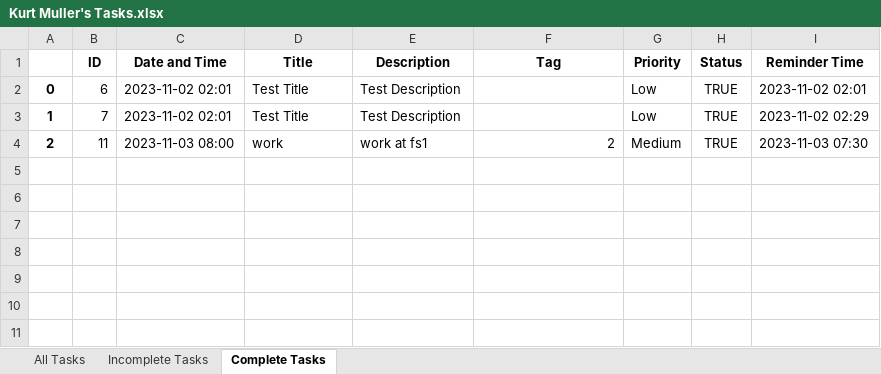
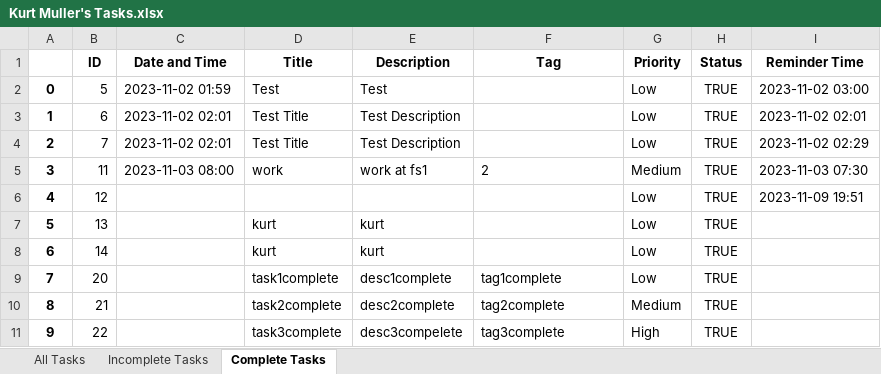
Before and after one commit to kaitlyntorres/2-DO, an Excel workbook: Kurt Muller's Tasks.xlsx, sheet Complete Tasks, drawn as a sheet; values as stored, in another font and other column widths than the file's, no borders; addresses are those after the commit; the diff names each change by its address in the sheet, - before the commit and + after, or states it on an @@ line.

```diff
--- a/Kurt Muller's Tasks.xlsx (sheet Complete Tasks)
+++ b/Kurt Muller's Tasks.xlsx (sheet Complete Tasks)
-B2 (ID): 6
+B2 (ID): 5
-C2 (Date and Time): 2023-11-02 02:01
+C2 (Date and Time): 2023-11-02 01:59
-D2 (Title): Test Title
+D2 (Title): Test
-E2 (Description): Test Description
+E2 (Description): Test
-I2 (Reminder Time): 2023-11-02 02:01
+I2 (Reminder Time): 2023-11-02 03:00
-B3 (ID): 7
+B3 (ID): 6
-I3 (Reminder Time): 2023-11-02 02:29
+I3 (Reminder Time): 2023-11-02 02:01
+row 4: 2 | 7 | 2023-11-02 02:01 | Test Title | Test Description |  | Low | TRUE | 2023-11-02 02:29
-A5: 2
+A5: 3
-F5 alignment: right
+F5 alignment: left
+row 6: 4 | 12 |  |  |  |  | Low | TRUE | 2023-11-09 19:51
+row 7: 5 | 13 |  | kurt | kurt |  | Low | TRUE
+row 8: 6 | 14 |  | kurt | kurt |  | Low | TRUE
+row 9: 7 | 20 |  | task1complete | desc1complete | tag1complete | Low | TRUE
+row 10: 8 | 21 |  | task2complete | desc2complete | tag2complete | Medium | TRUE
+row 11: 9 | 22 |  | task3complete | desc3compelete | tag3complete | High | TRUE
```
Also changed, not shown: sheet All Tasks, sheet Incomplete Tasks, 2-DO-main/Website Code/TestFirstName TestLastName's Tasks.xlsx, 7 other files.
